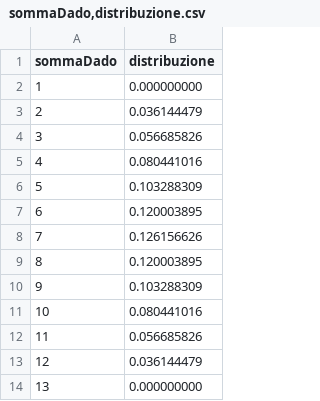
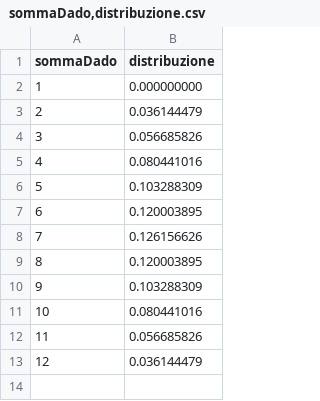
Before and after one commit to NIKFIORE/bigData, a CSV file: sommaDado,distribuzione.csv, drawn as a sheet; the diff names each change by its address in the sheet, - before the commit and + after, or states it on an @@ line.

Commit message:
Update sommaDado,distribuzione.csv

```diff
--- a/sommaDado,distribuzione.csv
+++ b/sommaDado,distribuzione.csv
-row 14: 13 | 0.000000000
```
